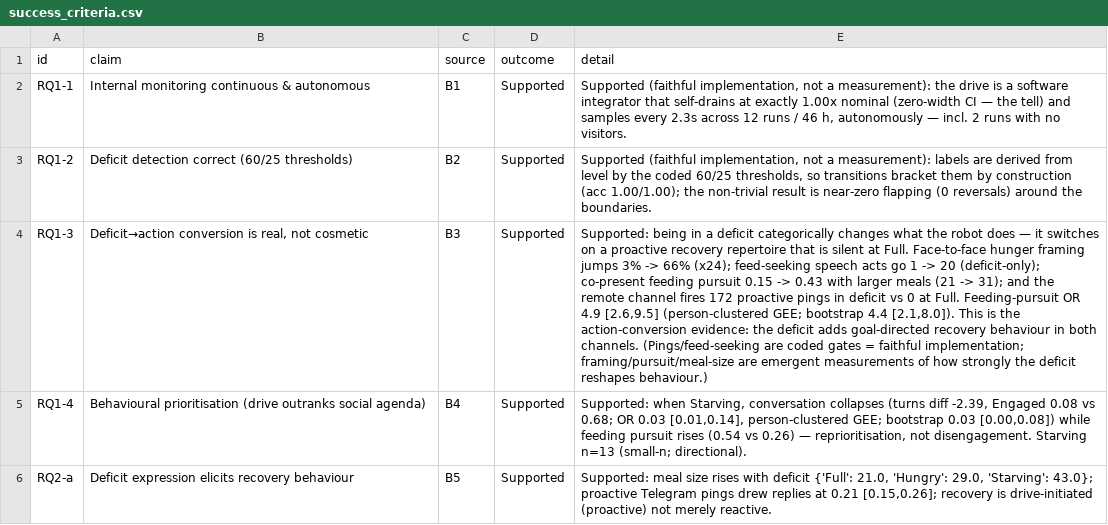
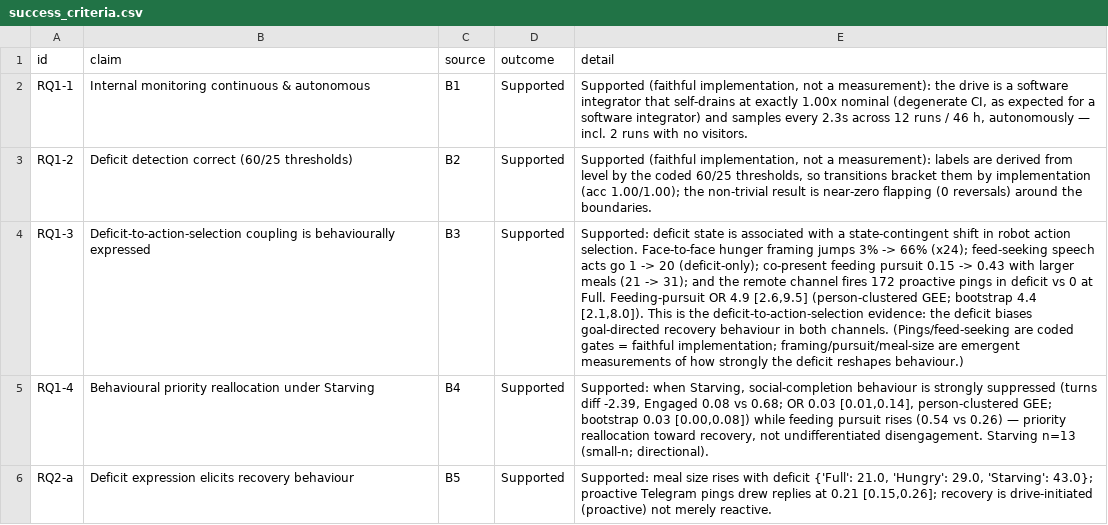
Before and after one commit to nimaabaeian/thesis_data, a CSV file: analysis/outputs/success_criteria.csv, drawn as a sheet; only a part is shown; the diff covers the shown part only; the diff names each change by its address in the sheet, - before the commit and + after, or states it on an @@ line.

Commit message:
Update analysis outputs with revised timestamps and enhanced detail in reports
- Updated generation timestamps in quality_report.md and verification_report.md to reflect the latest analysis.
- Revised claims in results_summary.md and success_criteria.csv for clarity and accuracy, including changes to terminology and detail for several RQ checks.
- Enhanced descriptions in success_criteria.csv to better reflect the findings and implications of the analysis, particularly regarding the adaptive regulatory memory and its impact on interaction history.

```diff
--- a/analysis/outputs/success_criteria.csv
+++ b/analysis/outputs/success_criteria.csv
-E2 (detail): …1.00x nominal (zero-width CI — the tell) and samples…
+E2 (detail): …1.00x nominal (degenerate CI, as expected for a software integrator) and samples…
-E3 (detail): …them by construction (acc 1.00/1.00);…
+E3 (detail): …them by implementation (acc 1.00/1.00);…
-B4 (claim): Deficit→action conversion is real, not cosmetic
+B4 (claim): Deficit-to-action-selection coupling is behaviourally expressed
-E4 (detail): Supported: being in a deficit categorically changes what the robot does — it switches on a proactive recovery repertoire that is silent at Full. Face-to-face hunger framing jumps 3% -> 66% (x24); feed-seeking speech acts go 1 -> 20 (deficit-only); co-present feeding pursuit 0.15 -> 0.43 with larger meals (21 -> 31); and the remote channel fires 172 proactive pings in deficit vs 0 at Full. Feeding-pursuit OR 4.9 [2.6,9.5] (person-clustered GEE; bootstrap 4.4 [2.1,8.0]). This is the action-conversion evidence: the deficit adds goal-directed recovery…
+E4 (detail): Supported: deficit state is associated with a state-contingent shift in robot action selection. Face-to-face hunger framing jumps 3% -> 66% (x24); feed-seeking speech acts go 1 -> 20 (deficit-only); co-present feeding pursuit 0.15 -> 0.43 with larger meals (21 -> 31); and the remote channel fires 172 proactive pings in deficit vs 0 at Full. Feeding-pursuit OR 4.9 [2.6,9.5] (person-clustered GEE; bootstrap 4.4 [2.1,8.0]). This is the deficit-to-action-selection evidence: the deficit biases goal-directed recovery…
-B5 (claim): Behavioural prioritisation (drive outranks social agenda)
+B5 (claim): Behavioural priority reallocation under Starving
-E5 (detail): …when Starving, conversation collapses (turns diff -2.39, Engaged 0.08 vs 0.68; OR 0.03 [0.01,0.14], person-clustered GEE; bootstrap 0.03 [0.00,0.08]) while feeding pursuit rises (0.54 vs 0.26) — reprioritisation, not disengagement. Starving…
+E5 (detail): …when Starving, social-completion behaviour is strongly suppressed (turns diff -2.39, Engaged 0.08 vs 0.68; OR 0.03 [0.01,0.14], person-clustered GEE; bootstrap 0.03 [0.00,0.08]) while feeding pursuit rises (0.54 vs 0.26) — priority reallocation toward recovery, not undifferentiated disengagement. Starving…
```
Also changed, not shown: 5 edited cells elsewhere in this file, 32 other files.
